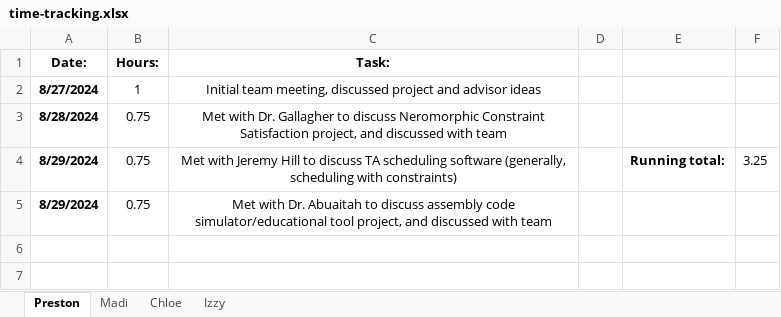
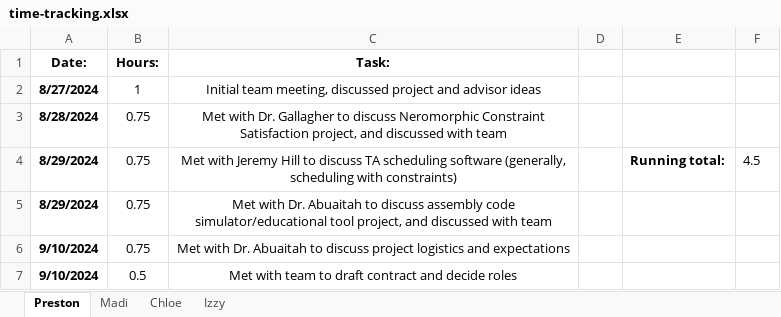
Before and after one commit to pbuterba/senior-design, an Excel workbook: project-management/time-tracking.xlsx, sheet Preston, drawn as a sheet; values as stored, in another font and other column widths than the file's, no borders; the diff names each change by its address in the sheet, - before the commit and + after, or states it on an @@ line.

Commit message:
Add hours for week of 9/9

```diff
--- a/project-management/time-tracking.xlsx (sheet Preston)
+++ b/project-management/time-tracking.xlsx (sheet Preston)
-F4: 3.25
+F4: 4.5
+row 6: 9/10/2024 | 0.75 | Met with Dr. Abuaitah to discuss project logistics and expectations
+row 7: 9/10/2024 | 0.5 | Met with team to draft contract and decide roles
```
